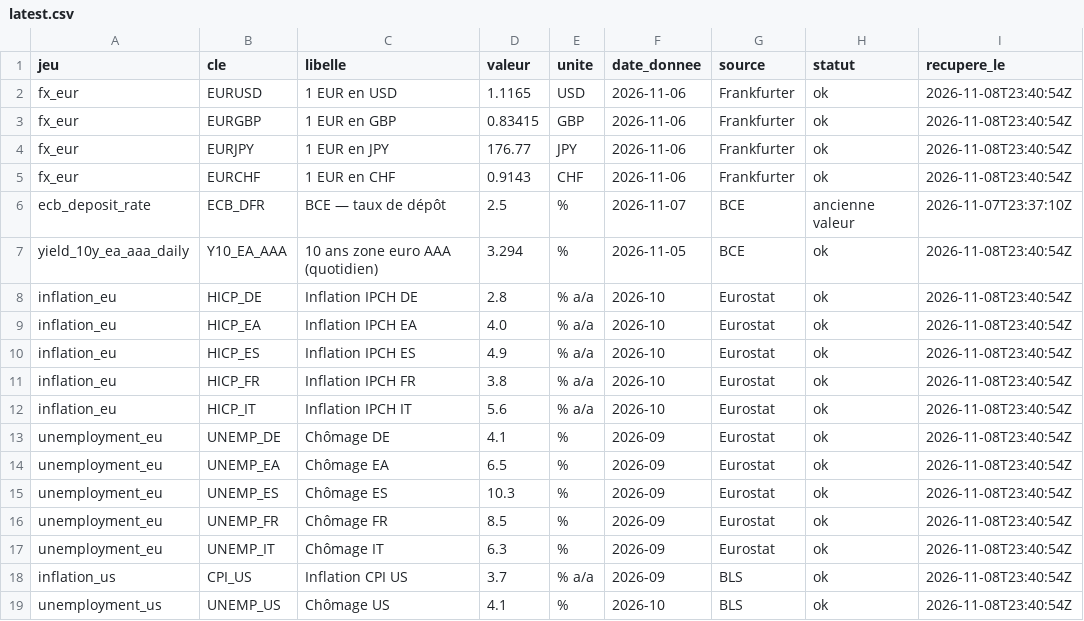
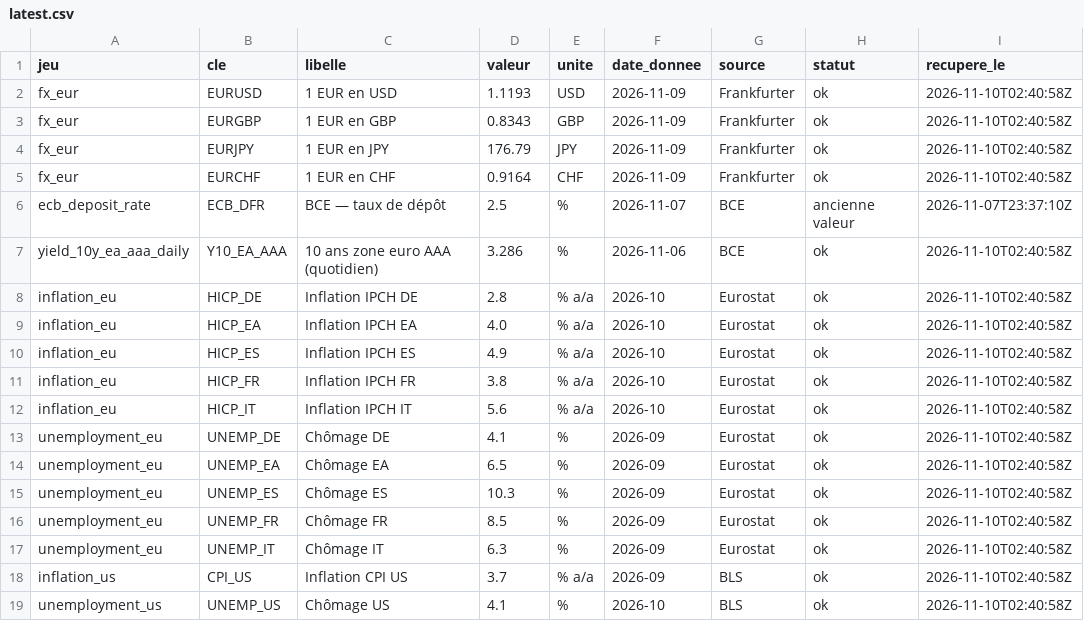
Before and after one commit to clementbada/portfolio-data, a CSV file: data/latest.csv, drawn as a sheet.

```diff
--- a/data/latest.csv
+++ b/data/latest.csv
@@ -1,19 +1,19 @@
 jeu,cle,libelle,valeur,unite,date_donnee,source,statut,recupere_le
-fx_eur,EURUSD,1 EUR en USD,1.1165,USD,2026-11-06,Frankfurter,ok,2026-11-08T23:40:54Z
-fx_eur,EURGBP,1 EUR en GBP,0.83415,GBP,2026-11-06,Frankfurter,ok,2026-11-08T23:40:54Z
-fx_eur,EURJPY,1 EUR en JPY,176.77,JPY,2026-11-06,Frankfurter,ok,2026-11-08T23:40:54Z
-fx_eur,EURCHF,1 EUR en CHF,0.9143,CHF,2026-11-06,Frankfurter,ok,2026-11-08T23:40:54Z
+fx_eur,EURUSD,1 EUR en USD,1.1193,USD,2026-11-09,Frankfurter,ok,2026-11-10T02:40:58Z
+fx_eur,EURGBP,1 EUR en GBP,0.8343,GBP,2026-11-09,Frankfurter,ok,2026-11-10T02:40:58Z
+fx_eur,EURJPY,1 EUR en JPY,176.79,JPY,2026-11-09,Frankfurter,ok,2026-11-10T02:40:58Z
+fx_eur,EURCHF,1 EUR en CHF,0.9164,CHF,2026-11-09,Frankfurter,ok,2026-11-10T02:40:58Z
 ecb_deposit_rate,ECB_DFR,BCE — taux de dépôt,2.5,%,2026-11-07,BCE,ancienne valeur,2026-11-07T23:37:10Z
-yield_10y_ea_aaa_daily,Y10_EA_AAA,10 ans zone euro AAA (quotidien),3.294,%,2026-11-05,BCE,ok,2026-11-08T23:40:54Z
-inflation_eu,HICP_DE,Inflation IPCH DE,2.8,% a/a,2026-10,Eurostat,ok,2026-11-08T23:40:54Z
-inflation_eu,HICP_EA,Inflation IPCH EA,4.0,% a/a,2026-10,Eurostat,ok,2026-11-08T23:40:54Z
-inflation_eu,HICP_ES,Inflation IPCH ES,4.9,% a/a,2026-10,Eurostat,ok,2026-11-08T23:40:54Z
-inflation_eu,HICP_FR,Inflation IPCH FR,3.8,% a/a,2026-10,Eurostat,ok,2026-11-08T23:40:54Z
-inflation_eu,HICP_IT,Inflation IPCH IT,5.6,% a/a,2026-10,Eurostat,ok,2026-11-08T23:40:54Z
-unemployment_eu,UNEMP_DE,Chômage DE,4.1,%,2026-09,Eurostat,ok,2026-11-08T23:40:54Z
-unemployment_eu,UNEMP_EA,Chômage EA,6.5,%,2026-09,Eurostat,ok,2026-11-08T23:40:54Z
-unemployment_eu,UNEMP_ES,Chômage ES,10.3,%,2026-09,Eurostat,ok,2026-11-08T23:40:54Z
-unemployment_eu,UNEMP_FR,Chômage FR,8.5,%,2026-09,Eurostat,ok,2026-11-08T23:40:54Z
-unemployment_eu,UNEMP_IT,Chômage IT,6.3,%,2026-09,Eurostat,ok,2026-11-08T23:40:54Z
-inflation_us,CPI_US,Inflation CPI US,3.7,% a/a,2026-09,BLS,ok,2026-11-08T23:40:54Z
-unemployment_us,UNEMP_US,Chômage US,4.1,%,2026-10,BLS,ok,2026-11-08T23:40:54Z
+yield_10y_ea_aaa_daily,Y10_EA_AAA,10 ans zone euro AAA (quotidien),3.286,%,2026-11-06,BCE,ok,2026-11-10T02:40:58Z
+inflation_eu,HICP_DE,Inflation IPCH DE,2.8,% a/a,2026-10,Eurostat,ok,2026-11-10T02:40:58Z
+inflation_eu,HICP_EA,Inflation IPCH EA,4.0,% a/a,2026-10,Eurostat,ok,2026-11-10T02:40:58Z
+inflation_eu,HICP_ES,Inflation IPCH ES,4.9,% a/a,2026-10,Eurostat,ok,2026-11-10T02:40:58Z
+inflation_eu,HICP_FR,Inflation IPCH FR,3.8,% a/a,2026-10,Eurostat,ok,2026-11-10T02:40:58Z
+inflation_eu,HICP_IT,Inflation IPCH IT,5.6,% a/a,2026-10,Eurostat,ok,2026-11-10T02:40:58Z
+unemployment_eu,UNEMP_DE,Chômage DE,4.1,%,2026-09,Eurostat,ok,2026-11-10T02:40:58Z
+unemployment_eu,UNEMP_EA,Chômage EA,6.5,%,2026-09,Eurostat,ok,2026-11-10T02:40:58Z
+unemployment_eu,UNEMP_ES,Chômage ES,10.3,%,2026-09,Eurostat,ok,2026-11-10T02:40:58Z
+unemployment_eu,UNEMP_FR,Chômage FR,8.5,%,2026-09,Eurostat,ok,2026-11-10T02:40:58Z
+unemployment_eu,UNEMP_IT,Chômage IT,6.3,%,2026-09,Eurostat,ok,2026-11-10T02:40:58Z
+inflation_us,CPI_US,Inflation CPI US,3.7,% a/a,2026-09,BLS,ok,2026-11-10T02:40:58Z
+unemployment_us,UNEMP_US,Chômage US,4.1,%,2026-10,BLS,ok,2026-11-10T02:40:58Z
```
Also changed, not shown: 2 other files.
